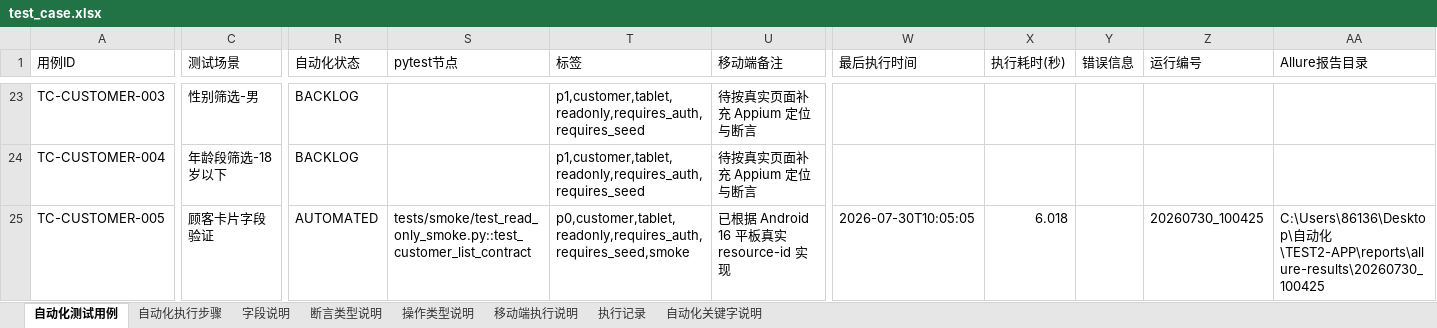
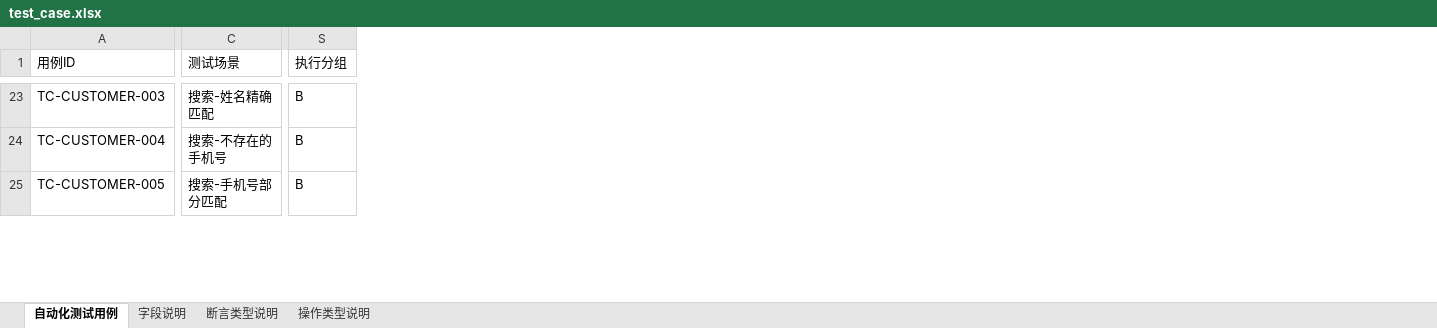
Before and after one commit to ZMAX-A/APP, an Excel workbook: test_case.xlsx, sheet 自动化测试用例, drawn as a sheet; only a part is shown, gaps mark what is left out; values as stored, in another font and other column widths than the file's, no cell formats; conditional formats not drawn; removed rows and columns are numbered as before the commit, all else as after; the diff covers the shown part only; the diff names each change by its address in the sheet, - before the commit and + after, or states it on an @@ line.

Commit message:
feat: support Android login case migration

```diff
--- a/test_case.xlsx (sheet 自动化测试用例)
+++ b/test_case.xlsx (sheet 自动化测试用例)
-sheet tab: 自动化执行步骤
-sheet tab: 移动端执行说明
-sheet tab: 执行记录
-sheet tab: 自动化关键字说明
-column R (自动化状态), rows 23-25: BACKLOG | BACKLOG | AUTOMATED
-column S (pytest节点), row 25: tests/smoke/test_read_only_smoke.py::test_customer_list_contract
-column T (标签), rows 23-25: p1,customer,tablet,readonly,requires_auth,requires_seed | p1,customer,tablet,readonly,requires_auth,requires_seed | p0,customer,tablet,readonly,requires_auth,requires_seed,smoke
-column U (移动端备注), rows 23-25: 待按真实页面补充 Appium 定位与断言 | 待按真实页面补充 Appium 定位与断言 | 已根据 Android 16 平板真实 resource-id 实现
-column W (最后执行时间), row 25: 2026-07-30T10:05:05
-column X (执行耗时(秒)), row 25: 6.018
-column Y (错误信息), empty
-column Z (运行编号), row 25: 20260730_100425
-column AA (Allure报告目录), row 25: C:\Users\86136\Desktop\自动化\TEST2-APP\reports\allure-results\20260730_100425
+column S (执行分组), rows 23-25: all B
-C23 (测试场景): 性别筛选-男
+C23 (测试场景): 搜索-姓名精确匹配
-C24 (测试场景): 年龄段筛选-18岁以下
+C24 (测试场景): 搜索-不存在的手机号
-C25 (测试场景): 顾客卡片字段验证
+C25 (测试场景): 搜索-手机号部分匹配
```
Also changed, not shown: 77 added rows and 368 edited cells elsewhere in this sheet, sheet 操作类型说明, sheet 断言类型说明, sheet 字段说明, cell formats, 16 other files.
